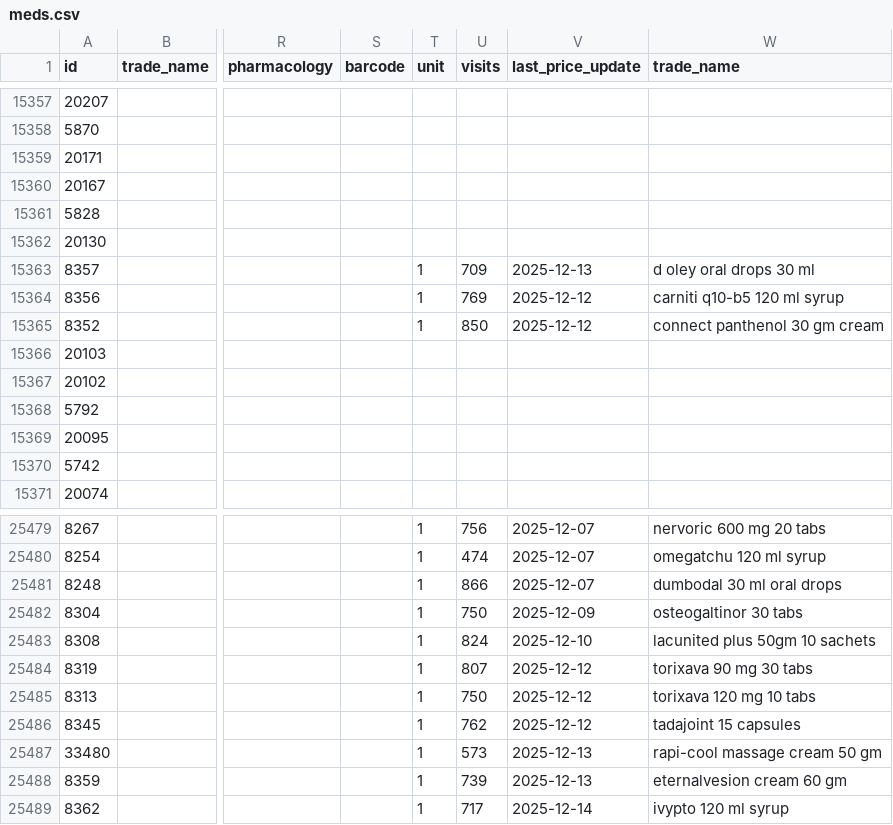
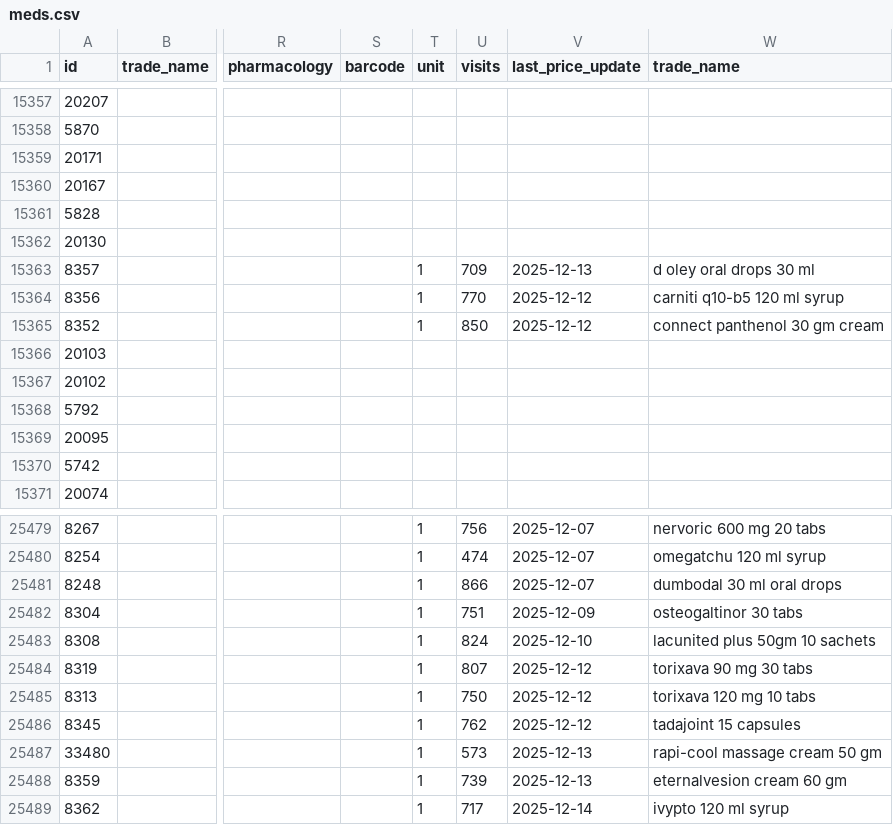
Before and after one commit to MLotfy88/MediSwitch-Final, a CSV file: assets/meds.csv, drawn as a sheet; only a part is shown, gaps mark what is left out; the diff names each change by its address in the sheet, - before the commit and + after, or states it on an @@ line.

```diff
--- a/assets/meds.csv
+++ b/assets/meds.csv
-U15364 (visits): 769
+U15364 (visits): 770
-U25482 (visits): 750
+U25482 (visits): 751
```
